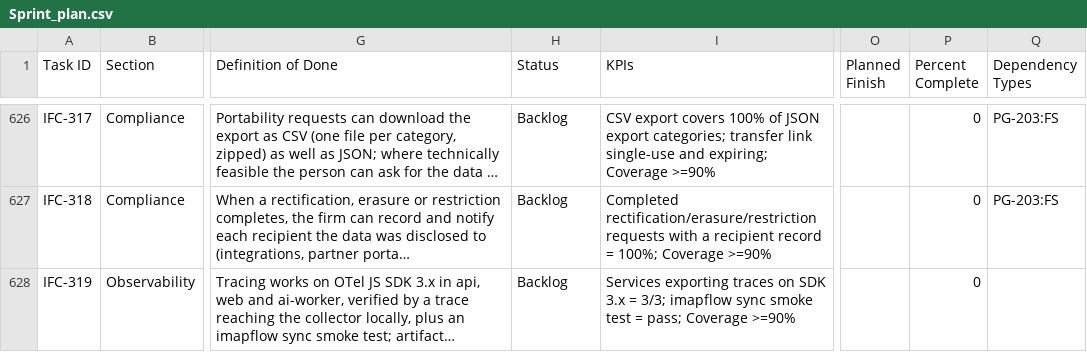
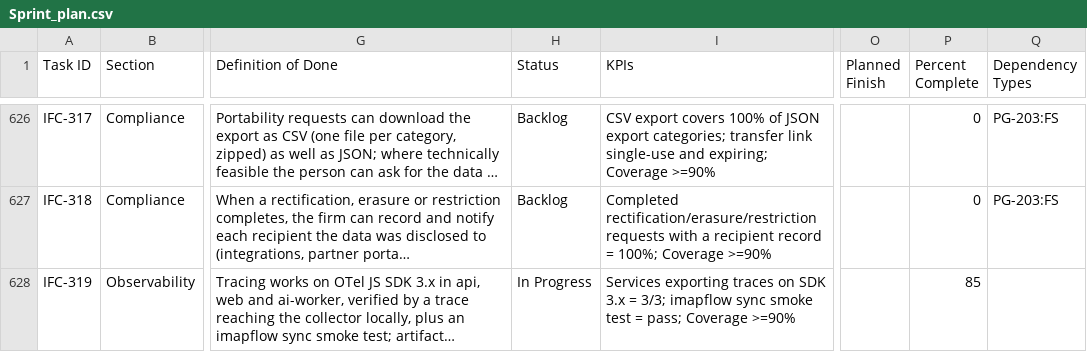
Before and after one commit to talyssonoliver/IntelliFlow-CRM, a CSV file: apps/project-tracker/docs/metrics/_global/Sprint_plan.csv, drawn as a sheet; only a part is shown, gaps mark what is left out; long unchanged cells end in …; the diff names each change by its address in the sheet, - before the commit and + after, or states it on an @@ line.

Commit message:
chore(plan): record the otel sdk 3.x collector check for ifc-319
All three services (api, ai-worker, web) exported a trace through their own
tracing module on sdk-node 0.301.1 to a local OpenTelemetry Collector on
2026-11-12. The imapflow smoke test stays open: this migration does not
change imapflow, and issue #1201 ties that test to the Dependabot bump to
2.10.0. IFC-319 In Progress, 85%.

Refs IFC-319

```diff
--- a/apps/project-tracker/docs/metrics/_global/Sprint_plan.csv
+++ b/apps/project-tracker/docs/metrics/_global/Sprint_plan.csv
-H628 (Status): Backlog
+H628 (Status): In Progress
-P628 (Percent Complete): 0
+P628 (Percent Complete): 85
```
Also changed, not shown: apps/project-tracker/docs/metrics/_global/Sprint_plan_J.csv, 1 other file.
